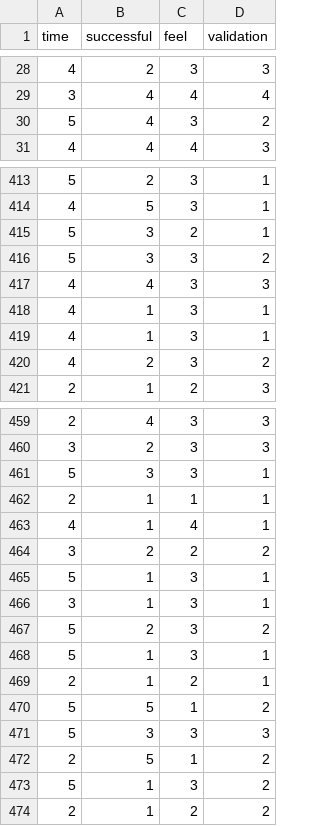
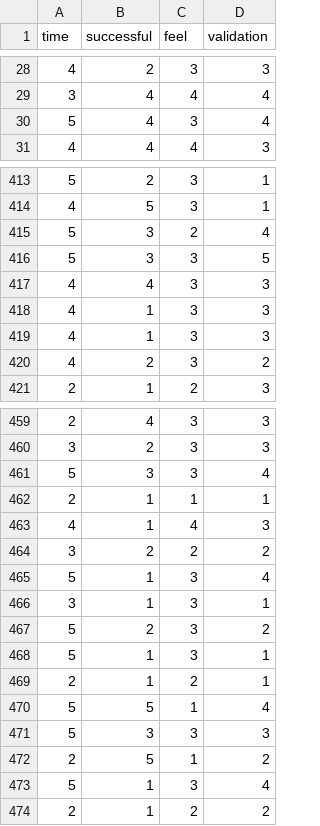
Before and after one commit to loganbondoc/InfoVis, a CSV file: csv/dysmorphia.csv, drawn as a sheet; only a part is shown, gaps mark what is left out; the diff covers the shown part only.

```diff
--- a/csv/dysmorphia.csv
+++ b/csv/dysmorphia.csv
@@ -29,3 +29,3 @@ time,successful,feel,validation
 3,4,4,4
-5,4,3,2
+5,4,3,4
 4,4,4,3
@@ -414,7 +414,7 @@ time,successful,feel,validation
 4,5,3,1
-5,3,2,1
-5,3,3,2
+5,3,2,4
+5,3,3,5
 4,4,3,3
-4,1,3,1
-4,1,3,1
+4,1,3,3
+4,1,3,3
 4,2,3,2
@@ -460,7 +460,7 @@ time,successful,feel,validation
 3,2,3,3
-5,3,3,1
+5,3,3,4
 2,1,1,1
-4,1,4,1
+4,1,4,3
 3,2,2,2
-5,1,3,1
+5,1,3,4
 3,1,3,1
@@ -469,6 +469,6 @@ time,successful,feel,validation
 2,1,2,1
-5,5,1,2
+5,5,1,4
 5,3,3,3
 2,5,1,2
-5,1,3,2
+5,1,3,4
 2,1,2,2
```
Also changed, not shown: 3 added rows, 3 removed rows and 13 edited cells elsewhere in this file, 17 other files.
